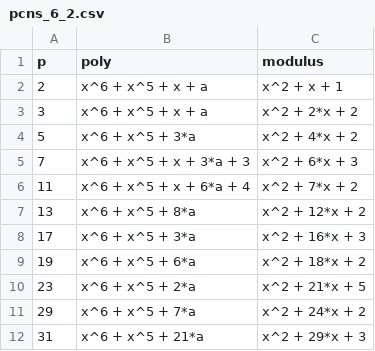
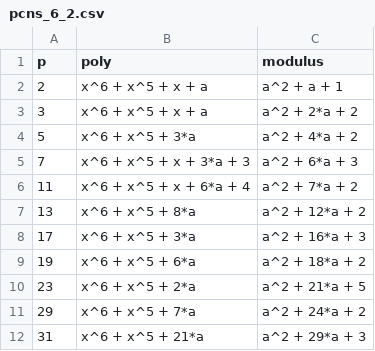
Before and after one commit to hackenbergstefan/masterarbeit, a CSV file: Tables/pcns_6_2.csv, drawn as a sheet.

Commit message:
added more tables

```diff
--- a/Tables/pcns_6_2.csv
+++ b/Tables/pcns_6_2.csv
@@ -1,12 +1,12 @@
 p,	poly,	modulus
-2,	x^6 + x^5 + x + a,	x^2 + x + 1
-3,	x^6 + x^5 + x + a,	x^2 + 2*x + 2
-5,	x^6 + x^5 + 3*a,	x^2 + 4*x + 2
-7,	x^6 + x^5 + x + 3*a + 3,	x^2 + 6*x + 3
-11,	x^6 + x^5 + x + 6*a + 4,	x^2 + 7*x + 2
-13,	x^6 + x^5 + 8*a,	x^2 + 12*x + 2
-17,	x^6 + x^5 + 3*a,	x^2 + 16*x + 3
-19,	x^6 + x^5 + 6*a,	x^2 + 18*x + 2
-23,	x^6 + x^5 + 2*a,	x^2 + 21*x + 5
-29,	x^6 + x^5 + 7*a,	x^2 + 24*x + 2
-31,	x^6 + x^5 + 21*a,	x^2 + 29*x + 3
+2,	x^6 + x^5 + x + a,	a^2 + a + 1
+3,	x^6 + x^5 + x + a,	a^2 + 2*a + 2
+5,	x^6 + x^5 + 3*a,	a^2 + 4*a + 2
+7,	x^6 + x^5 + x + 3*a + 3,	a^2 + 6*a + 3
+11,	x^6 + x^5 + x + 6*a + 4,	a^2 + 7*a + 2
+13,	x^6 + x^5 + 8*a,	a^2 + 12*a + 2
+17,	x^6 + x^5 + 3*a,	a^2 + 16*a + 3
+19,	x^6 + x^5 + 6*a,	a^2 + 18*a + 2
+23,	x^6 + x^5 + 2*a,	a^2 + 21*a + 5
+29,	x^6 + x^5 + 7*a,	a^2 + 24*a + 2
+31,	x^6 + x^5 + 21*a,	a^2 + 29*a + 3
```
Also changed, not shown: 9 other files.
